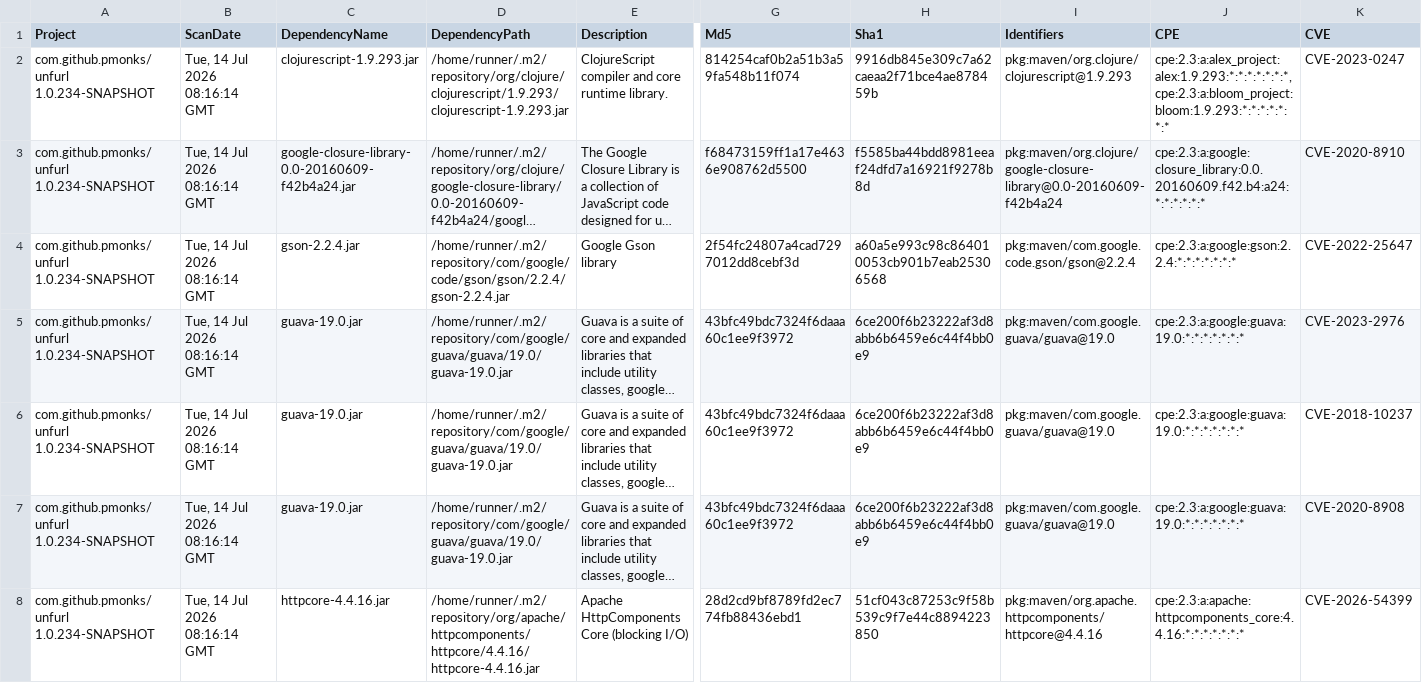
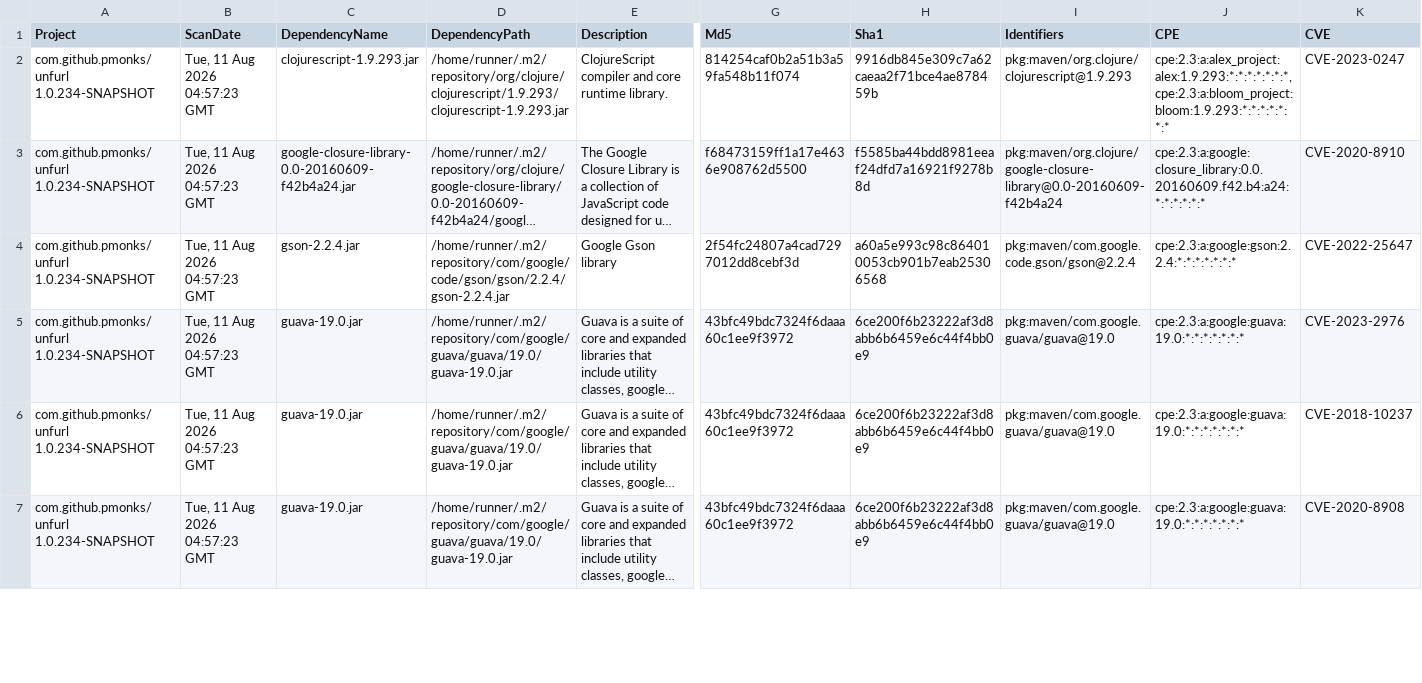
Before and after one commit to pmonks/unfurl, a CSV file: nvd/dependency-check-report.csv, drawn as a sheet; only a part is shown, gaps mark what is left out; long unchanged cells end in …; rows hold the shown columns only; the diff covers the shown part only; the diff names each change by its address in the sheet, - before the commit and + after, or states it on an @@ line.

```diff
--- a/nvd/dependency-check-report.csv
+++ b/nvd/dependency-check-report.csv
-B2:B7 (ScanDate): Tue, 14 Jul 2026 08:16:14 GMT
+B2:B7 (ScanDate): Tue, 11 Aug 2026 04:57:23 GMT
-row 8: com.github.pmonks/unfurl 1.0.234-SNAPSHOT | Tue, 14 Jul 2026 08:16:14 GMT | httpcore-4.4.16.jar | /home/runner/.m2/repository/org/apache/httpcomponents/httpcore/4.4.16/httpcore-4.4.16.jar | Apache HttpComponents Core (blocking I/O) | 28d2cd9bf8789fd2ec774fb88436ebd1 | 51cf043c87253c9f58b539c9f7e44c8894223850 | pkg:maven/org.apache.httpcomponents/httpcore@4.4.16 | cpe:2.3:a:apache:httpcomponents_core:4.4.16:*:*:*:*:*:*:* | CVE-2026-54399
```
Also changed, not shown: 3 removed rows and 4 edited cells elsewhere in this file, 8 other files.
